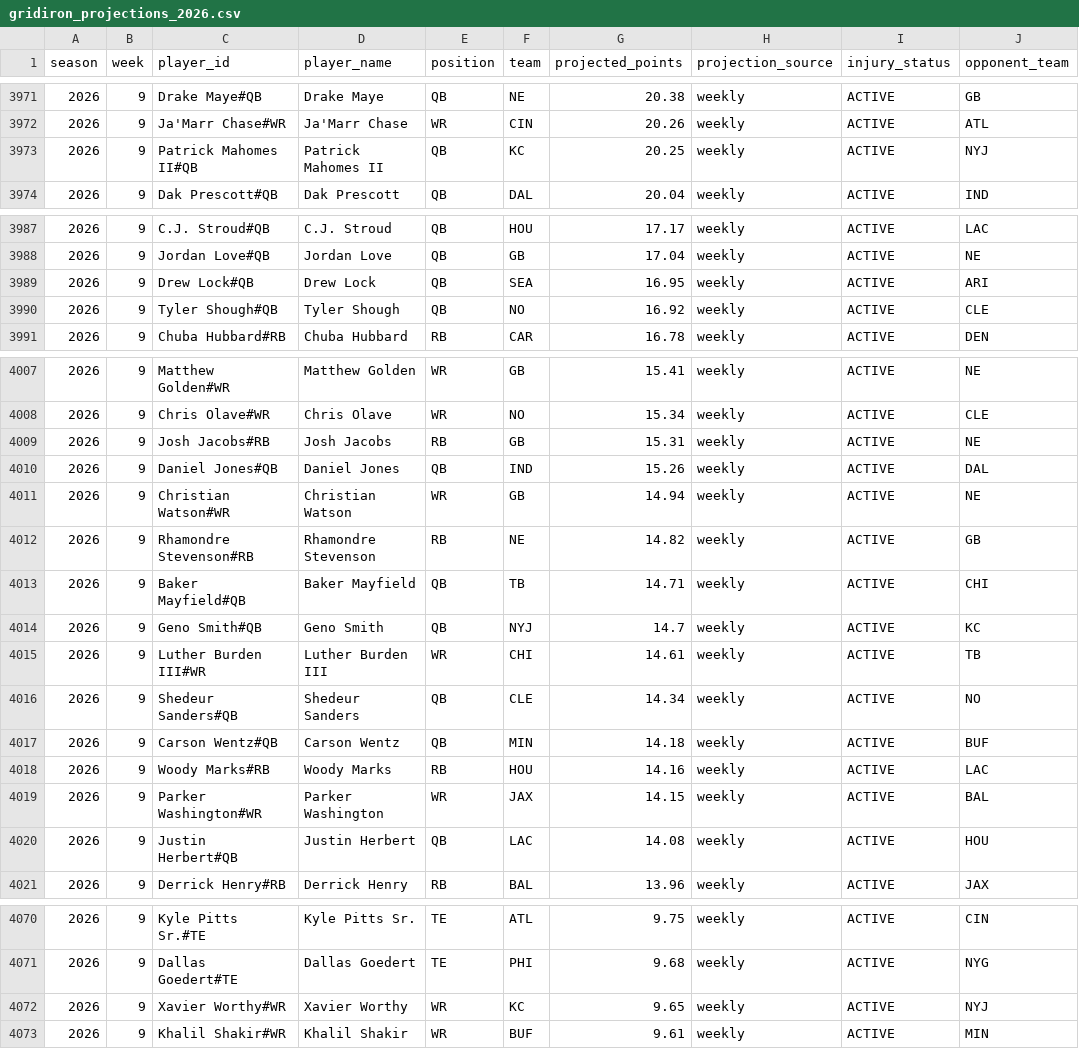
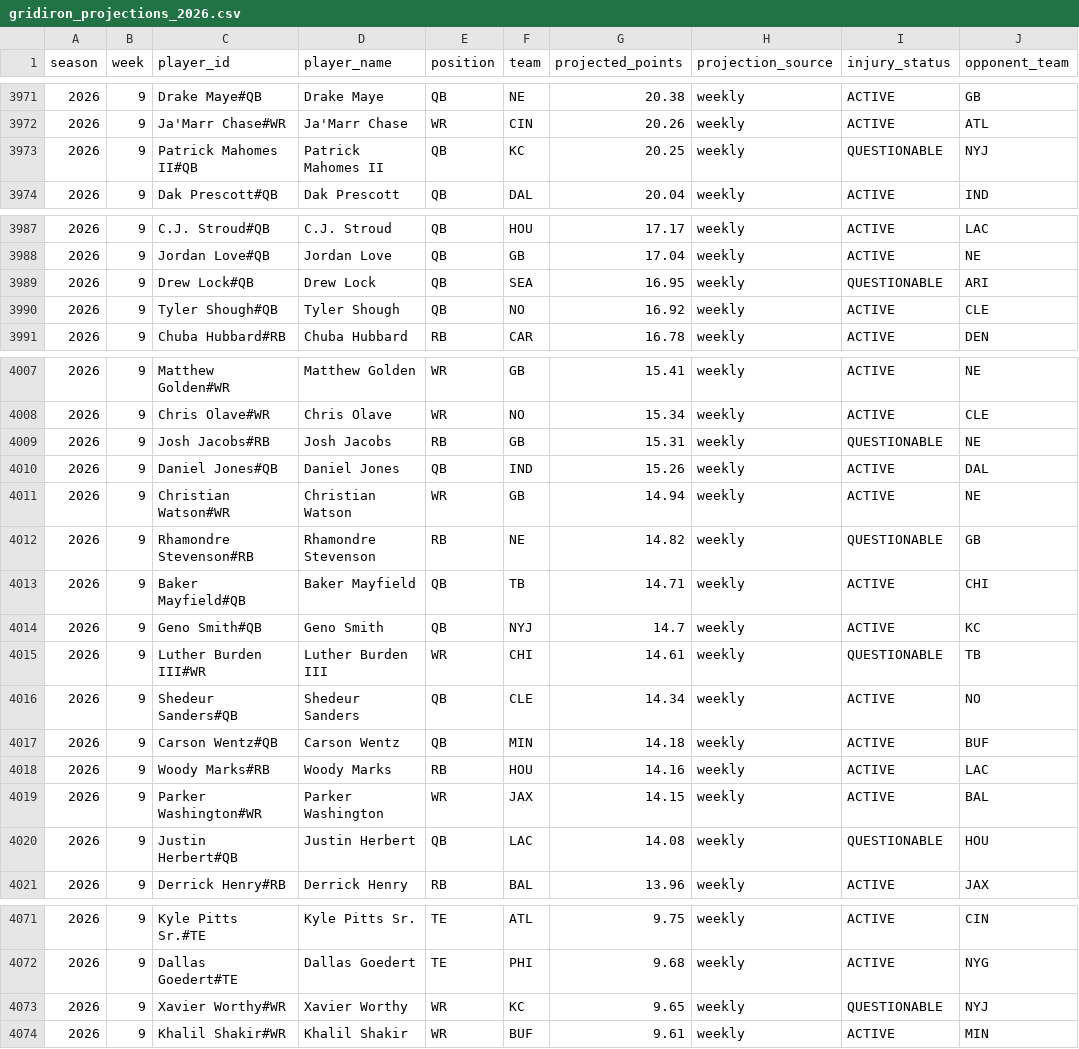
Before and after one commit to Yuviray/Fantasy_Boom, a CSV file: historical data/gridiron_projections_2026.csv, drawn as a sheet; only a part is shown, gaps mark what is left out; the diff covers the shown part only.

```diff
--- a/historical data/gridiron_projections_2026.csv
+++ b/historical data/gridiron_projections_2026.csv
@@ -3972,3 +3972,3 @@ season,week,player_id,player_name,position,team,projected_points,projection_sour
 2026,9,Ja'Marr Chase#WR,Ja'Marr Chase,WR,CIN,20.26,weekly,ACTIVE,ATL
-2026,9,Patrick Mahomes II#QB,Patrick Mahomes II,QB,KC,20.25,weekly,ACTIVE,NYJ
+2026,9,Patrick Mahomes II#QB,Patrick Mahomes II,QB,KC,20.25,weekly,QUESTIONABLE,NYJ
 2026,9,Dak Prescott#QB,Dak Prescott,QB,DAL,20.04,weekly,ACTIVE,IND
@@ -3988,3 +3988,3 @@ season,week,player_id,player_name,position,team,projected_points,projection_sour
 2026,9,Jordan Love#QB,Jordan Love,QB,GB,17.04,weekly,ACTIVE,NE
-2026,9,Drew Lock#QB,Drew Lock,QB,SEA,16.95,weekly,ACTIVE,ARI
+2026,9,Drew Lock#QB,Drew Lock,QB,SEA,16.95,weekly,QUESTIONABLE,ARI
 2026,9,Tyler Shough#QB,Tyler Shough,QB,NO,16.92,weekly,ACTIVE,CLE
@@ -4008,9 +4008,9 @@ season,week,player_id,player_name,position,team,projected_points,projection_sour
 2026,9,Chris Olave#WR,Chris Olave,WR,NO,15.34,weekly,ACTIVE,CLE
-2026,9,Josh Jacobs#RB,Josh Jacobs,RB,GB,15.31,weekly,ACTIVE,NE
+2026,9,Josh Jacobs#RB,Josh Jacobs,RB,GB,15.31,weekly,QUESTIONABLE,NE
 2026,9,Daniel Jones#QB,Daniel Jones,QB,IND,15.26,weekly,ACTIVE,DAL
 2026,9,Christian Watson#WR,Christian Watson,WR,GB,14.94,weekly,ACTIVE,NE
-2026,9,Rhamondre Stevenson#RB,Rhamondre Stevenson,RB,NE,14.82,weekly,ACTIVE,GB
+2026,9,Rhamondre Stevenson#RB,Rhamondre Stevenson,RB,NE,14.82,weekly,QUESTIONABLE,GB
 2026,9,Baker Mayfield#QB,Baker Mayfield,QB,TB,14.71,weekly,ACTIVE,CHI
 2026,9,Geno Smith#QB,Geno Smith,QB,NYJ,14.7,weekly,ACTIVE,KC
-2026,9,Luther Burden III#WR,Luther Burden III,WR,CHI,14.61,weekly,ACTIVE,TB
+2026,9,Luther Burden III#WR,Luther Burden III,WR,CHI,14.61,weekly,QUESTIONABLE,TB
 2026,9,Shedeur Sanders#QB,Shedeur Sanders,QB,CLE,14.34,weekly,ACTIVE,NO
@@ -4019,3 +4019,3 @@ season,week,player_id,player_name,position,team,projected_points,projection_sour
 2026,9,Parker Washington#WR,Parker Washington,WR,JAX,14.15,weekly,ACTIVE,BAL
-2026,9,Justin Herbert#QB,Justin Herbert,QB,LAC,14.08,weekly,ACTIVE,HOU
+2026,9,Justin Herbert#QB,Justin Herbert,QB,LAC,14.08,weekly,QUESTIONABLE,HOU
 2026,9,Derrick Henry#RB,Derrick Henry,RB,BAL,13.96,weekly,ACTIVE,JAX
@@ -4071,3 +4072,3 @@ season,week,player_id,player_name,position,team,projected_points,projection_sour
 2026,9,Dallas Goedert#TE,Dallas Goedert,TE,PHI,9.68,weekly,ACTIVE,NYG
-2026,9,Xavier Worthy#WR,Xavier Worthy,WR,KC,9.65,weekly,ACTIVE,NYJ
+2026,9,Xavier Worthy#WR,Xavier Worthy,WR,KC,9.65,weekly,QUESTIONABLE,NYJ
 2026,9,Khalil Shakir#WR,Khalil Shakir,WR,BUF,9.61,weekly,ACTIVE,MIN
```
Also changed, not shown: 2 added rows, 2 removed rows and 5 edited cells elsewhere in this file, 16 other files.
